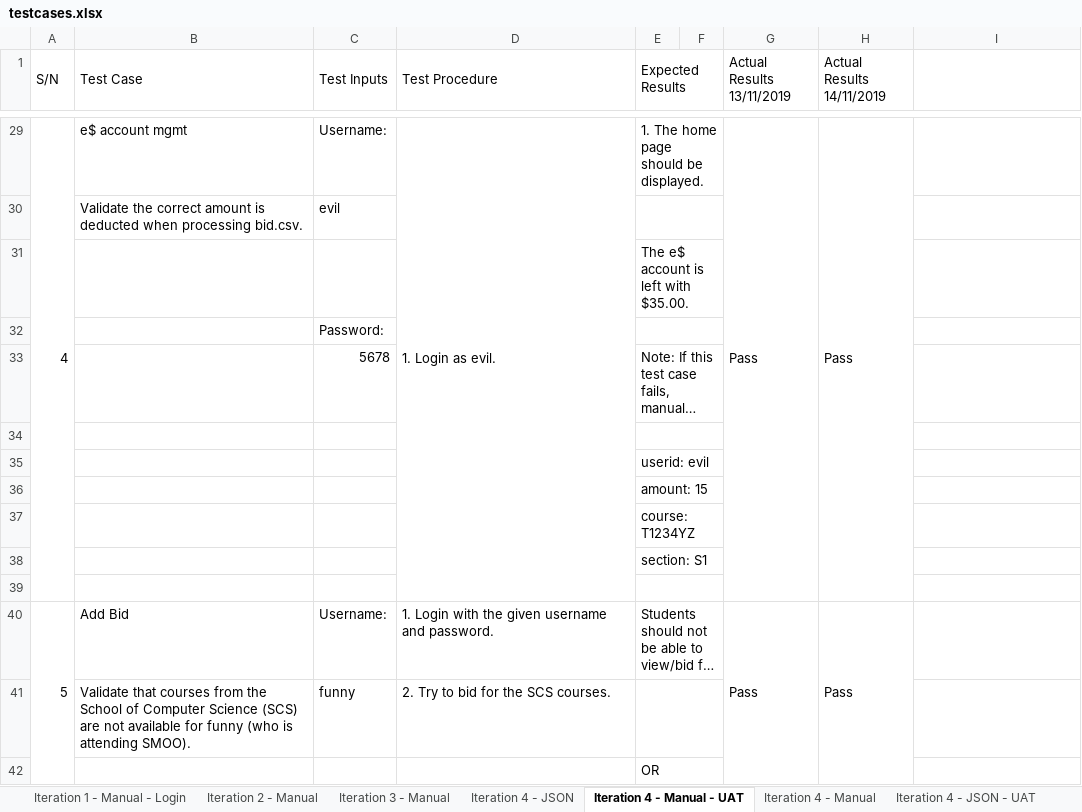
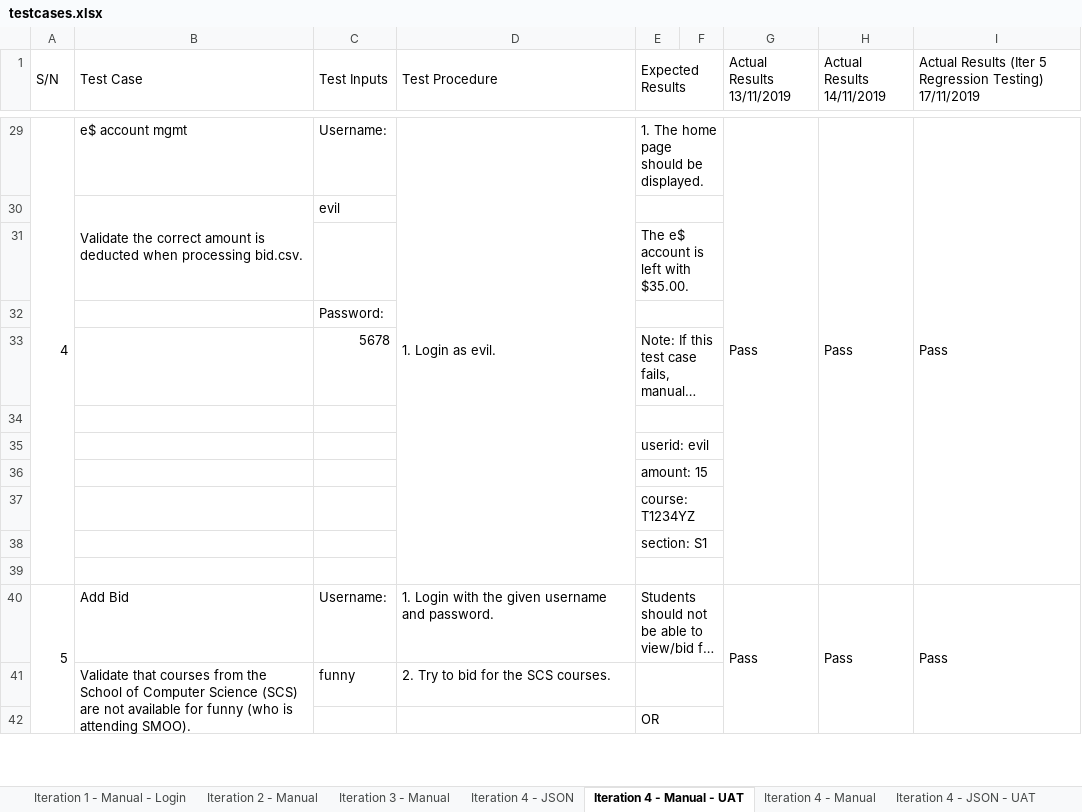
Before and after one commit to j1em1n/BIOS-Bidding-System, an Excel workbook: testing/testcases/testcases.xlsx, sheet Iteration 4 - Manual - UAT, drawn as a sheet; only a part is shown, gaps mark what is left out; long unchanged cells end in …; values as stored, in another font and other column widths than the file's, no cell formats; conditional formats not drawn; the diff covers the shown part only; the diff names each change by its address in the sheet, - before the commit and + after, or states it on an @@ line.

Commit message:
Did regression testing for iter 4 manual and iter 4 UAT manual testcases

```diff
--- a/testing/testcases/testcases.xlsx (sheet Iteration 4 - Manual - UAT)
+++ b/testing/testcases/testcases.xlsx (sheet Iteration 4 - Manual - UAT)
-I1: (empty)
+I1: Actual Results (Iter 5 Regression Testing) 17/11/2019
-I29: (empty)
+I29: Pass
+I29:I39 merged
+B30:B31 merged
-I40: (empty)
+I40: Pass
+I40:I46 merged
+B41:B42 merged
```
Also changed, not shown: 28 edited cells and merged cells elsewhere in this sheet, sheet Iteration 4 - Manual, cell formats.
